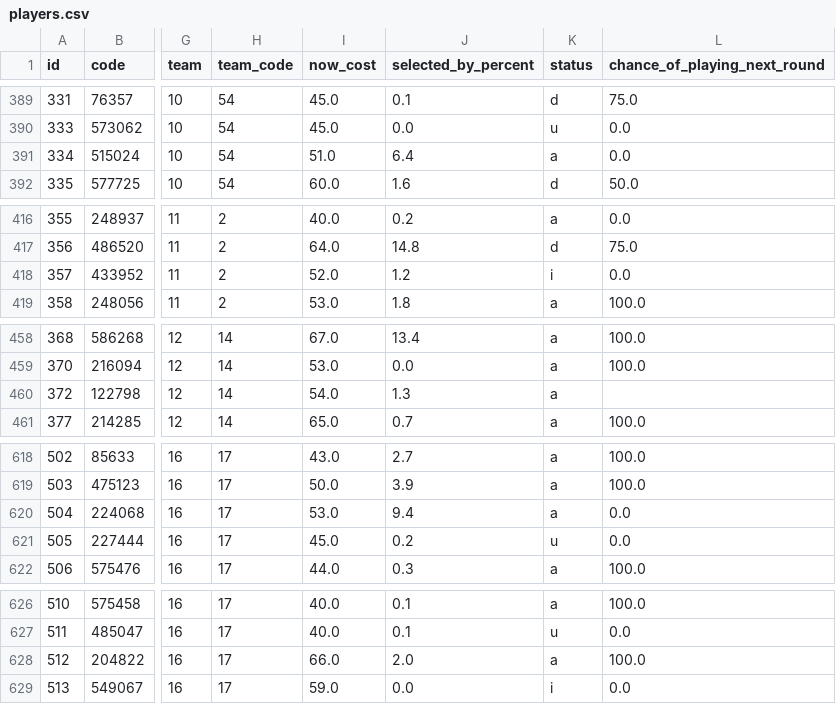
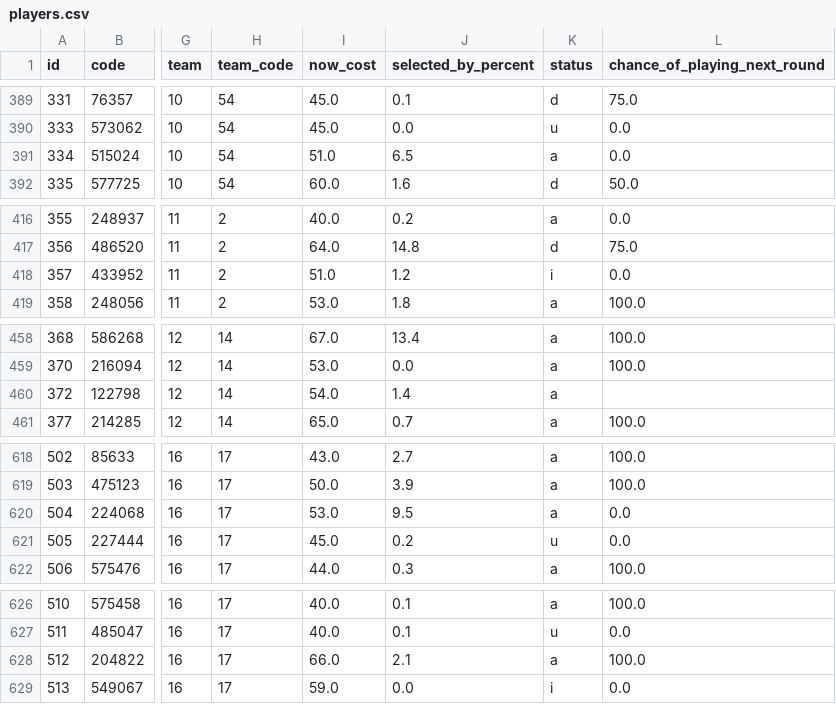
Before and after one commit to quocanhdayyy/footballmanager, a CSV file: data/players.csv, drawn as a sheet; only a part is shown, gaps mark what is left out; the diff covers the shown part only; the diff names each change by its address in the sheet, - before the commit and + after, or states it on an @@ line.

```diff
--- a/data/players.csv
+++ b/data/players.csv
-J391 (selected_by_percent): 6.4
+J391 (selected_by_percent): 6.5
-I418 (now_cost): 52.0
+I418 (now_cost): 51.0
-J460 (selected_by_percent): 1.3
+J460 (selected_by_percent): 1.4
-J620 (selected_by_percent): 9.4
+J620 (selected_by_percent): 9.5
-J628 (selected_by_percent): 2.0
+J628 (selected_by_percent): 2.1
```
Also changed, not shown: 8 edited cells elsewhere in this file.
